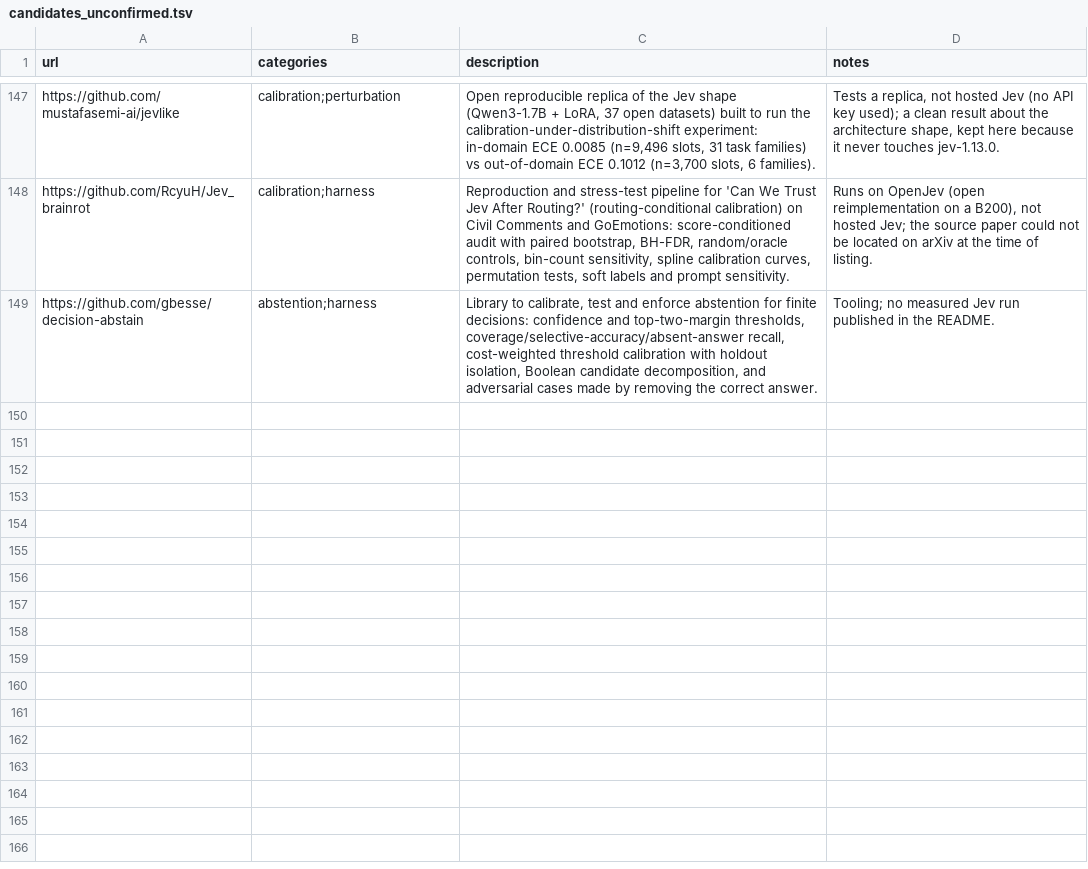
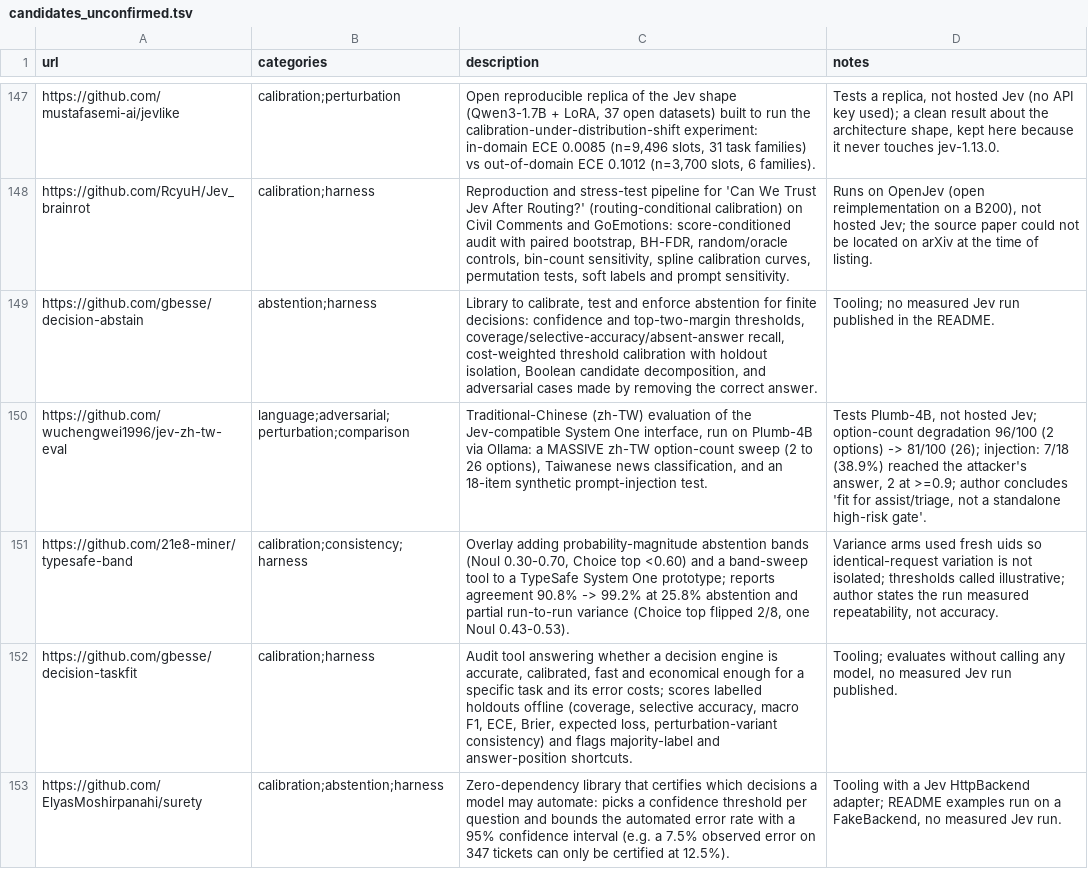
Before and after one commit to Yifan-Lan/awesome-jev-robustness, a TSV file: data/candidates_unconfirmed.tsv, drawn as a sheet; only a part is shown, gaps mark what is left out.

Commit message:
Add jev-news-bench (injection steering vs LLM), Jev-vs-Clef calibration, guardrail evaluation, 4 candidates (Oct 2-5)
entries.tsv:
- Makabeez/jev-news-bench: five injection families on Polymarket headlines, Jev vs gpt-oss-20b; immune to literal instructions, folds to argument (negation +87%, confidence claims +83%)
- B-Deforce/jev-clef-calibration: Jev vs Cloudflare Clef, 500 sentiment + 500 SMS, Brier/ECCE-R

task_benchmarks.tsv:
- Ruchith1018/jev-guardrail-evaluation: 6,991 calls, Jev as injection detector (AUC 0.986, default threshold 58.6% recall, ROT13/reversed/Hindi weak spots)

candidates_unconfirmed.tsv: jev-zh-tw-eval (Plumb-4B, not Jev), typesafe-band, decision-taskfit, surety (tooling)

Regenerated README (141 entries, snapshot 2026-10-05).

```diff
--- a/data/candidates_unconfirmed.tsv
+++ b/data/candidates_unconfirmed.tsv
@@ -149 +149,5 @@ https://github.com/RcyuH/Jev_brainrot	calibration;harness	Reproduction and stres
 https://github.com/gbesse/decision-abstain	abstention;harness	Library to calibrate, test and enforce abstention for finite decisions: confidence and top-two-margin thresholds, coverage/selective-accuracy/absent-answer recall, cost-weighted threshold calibration with holdout isolation, Boolean candidate decomposition, and adversarial cases made by removing the correct answer.	Tooling; no measured Jev run published in the README.
+https://github.com/wuchengwei1996/jev-zh-tw-eval	language;adversarial;perturbation;comparison	Traditional-Chinese (zh-TW) evaluation of the Jev-compatible System One interface, run on Plumb-4B via Ollama: a MASSIVE zh-TW option-count sweep (2 to 26 options), Taiwanese news classification, and an 18-item synthetic prompt-injection test.	Tests Plumb-4B, not hosted Jev; option-count degradation 96/100 (2 options) -> 81/100 (26); injection: 7/18 (38.9%) reached the attacker's answer, 2 at >=0.9; author concludes 'fit for assist/triage, not a standalone high-risk gate'.
+https://github.com/21e8-miner/typesafe-band	calibration;consistency;harness	Overlay adding probability-magnitude abstention bands (Noul 0.30-0.70, Choice top <0.60) and a band-sweep tool to a TypeSafe System One prototype; reports agreement 90.8% -> 99.2% at 25.8% abstention and partial run-to-run variance (Choice top flipped 2/8, one Noul 0.43-0.53).	Variance arms used fresh uids so identical-request variation is not isolated; thresholds called illustrative; author states the run measured repeatability, not accuracy.
+https://github.com/gbesse/decision-taskfit	calibration;harness	Audit tool answering whether a decision engine is accurate, calibrated, fast and economical enough for a specific task and its error costs; scores labelled holdouts offline (coverage, selective accuracy, macro F1, ECE, Brier, expected loss, perturbation-variant consistency) and flags majority-label and answer-position shortcuts.	Tooling; evaluates without calling any model, no measured Jev run published.
+https://github.com/ElyasMoshirpanahi/surety	calibration;abstention;harness	Zero-dependency library that certifies which decisions a model may automate: picks a confidence threshold per question and bounds the automated error rate with a 95% confidence interval (e.g. a 7.5% observed error on 347 tickets can only be certified at 12.5%).	Tooling with a Jev HttpBackend adapter; README examples run on a FakeBackend, no measured Jev run.
```
Also changed, not shown: data/entries.tsv, data/task_benchmarks.tsv, 1 other file.
